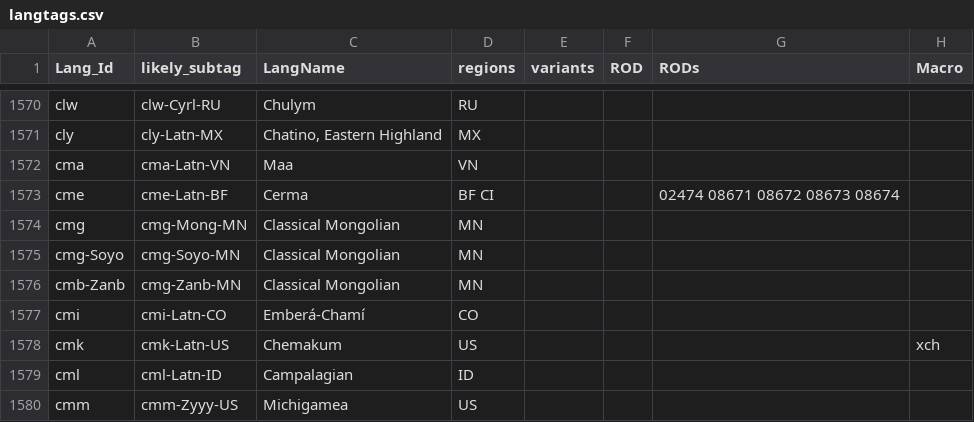
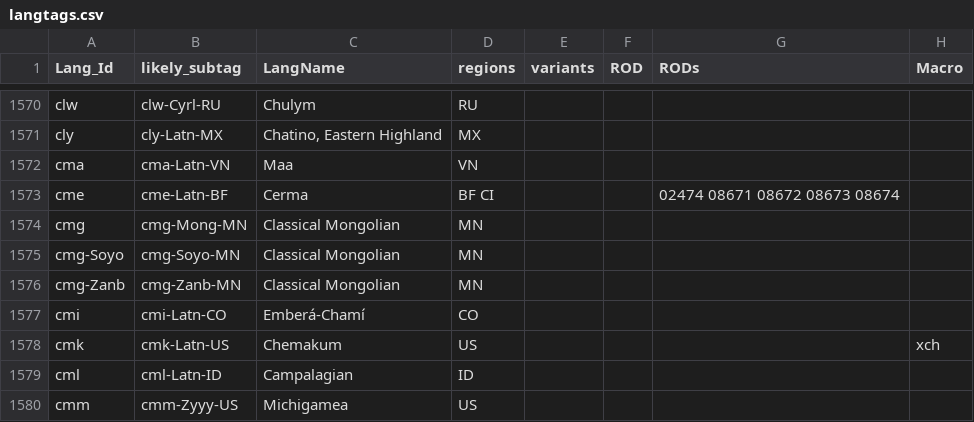
Before and after one commit to silnrsi/langtags, a CSV file: source/langtags.csv, drawn as a sheet; only a part is shown, gaps mark what is left out; the diff names each change by its address in the sheet, - before the commit and + after, or states it on an @@ line.

Commit message:
Fix cmb to cmg

```diff
--- a/source/langtags.csv
+++ b/source/langtags.csv
-A1576 (Lang_Id): cmb-Zanb
+A1576 (Lang_Id): cmg-Zanb
```
